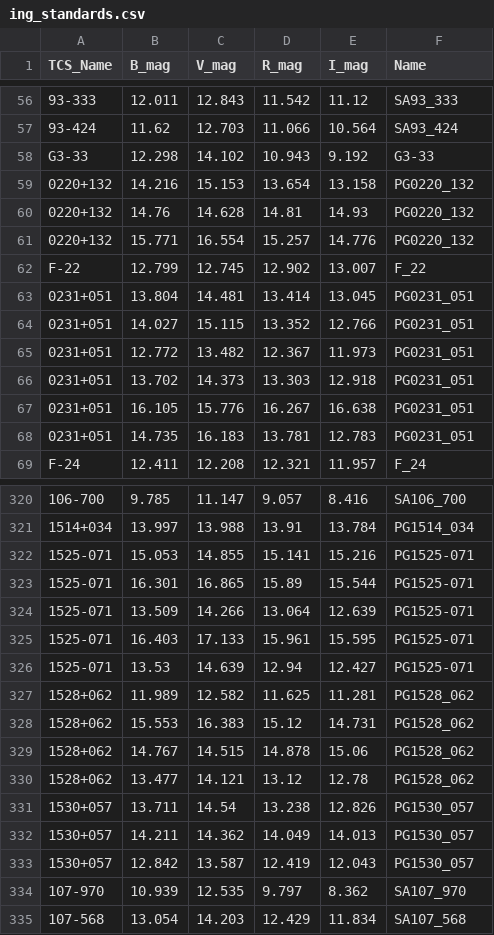
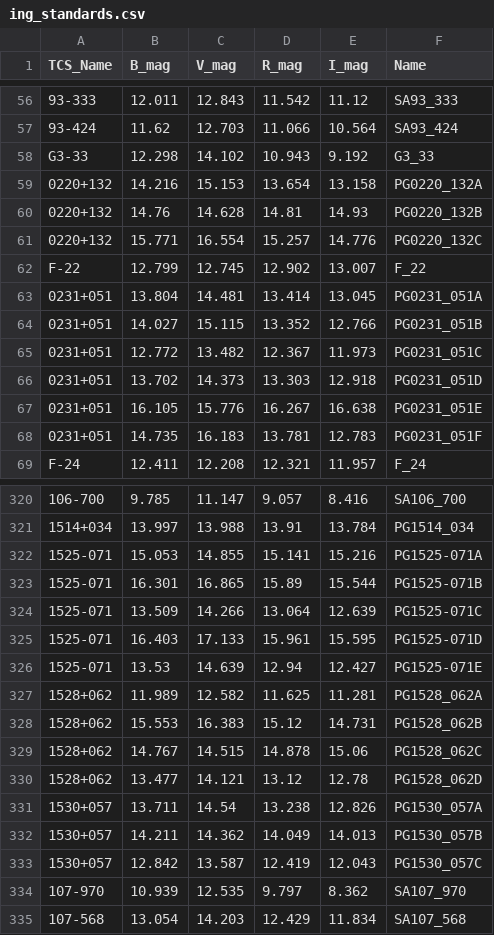
Before and after one commit to phuncl/project_scripts, a CSV file: ing_standards.csv, drawn as a sheet; only a part is shown, gaps mark what is left out; the diff covers the shown part only; the diff names each change by its address in the sheet, - before the commit and + after, or states it on an @@ line.

Commit message:
Letter indexing for PG stars

```diff
--- a/ing_standards.csv
+++ b/ing_standards.csv
-F58 (Name): G3-33
+F58 (Name): G3_33
-F59 (Name): PG0220_132
+F59 (Name): PG0220_132A
-F60 (Name): PG0220_132
+F60 (Name): PG0220_132B
-F61 (Name): PG0220_132
+F61 (Name): PG0220_132C
-F63 (Name): PG0231_051
+F63 (Name): PG0231_051A
-F64 (Name): PG0231_051
+F64 (Name): PG0231_051B
-F65 (Name): PG0231_051
+F65 (Name): PG0231_051C
-F66 (Name): PG0231_051
+F66 (Name): PG0231_051D
-F67 (Name): PG0231_051
+F67 (Name): PG0231_051E
-F68 (Name): PG0231_051
+F68 (Name): PG0231_051F
-F322 (Name): PG1525-071
+F322 (Name): PG1525-071A
-F323 (Name): PG1525-071
+F323 (Name): PG1525-071B
-F324 (Name): PG1525-071
+F324 (Name): PG1525-071C
-F325 (Name): PG1525-071
+F325 (Name): PG1525-071D
-F326 (Name): PG1525-071
+F326 (Name): PG1525-071E
-F327 (Name): PG1528_062
+F327 (Name): PG1528_062A
-F328 (Name): PG1528_062
+F328 (Name): PG1528_062B
-F329 (Name): PG1528_062
+F329 (Name): PG1528_062C
-F330 (Name): PG1528_062
+F330 (Name): PG1528_062D
-F331 (Name): PG1530_057
+F331 (Name): PG1530_057A
-F332 (Name): PG1530_057
+F332 (Name): PG1530_057B
-F333 (Name): PG1530_057
+F333 (Name): PG1530_057C
```
Also changed, not shown: 38 edited cells elsewhere in this file.
